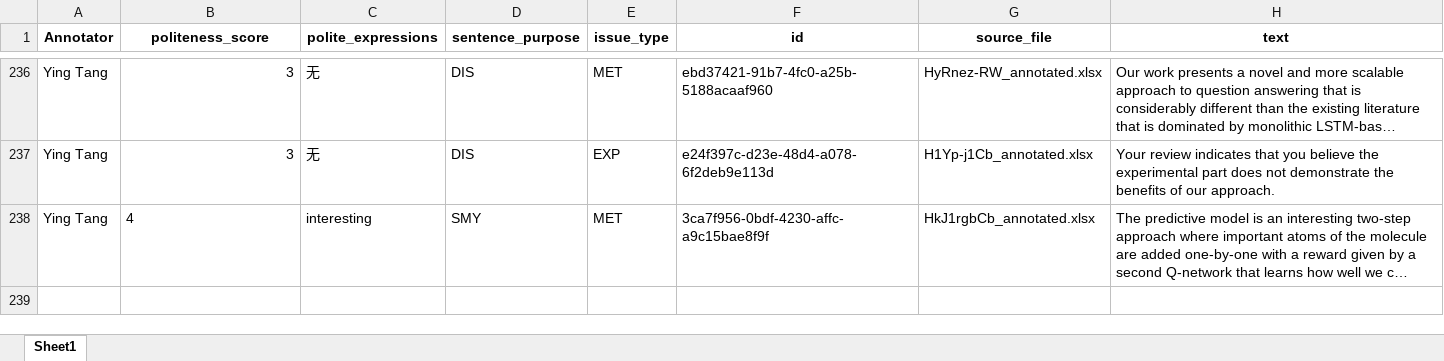
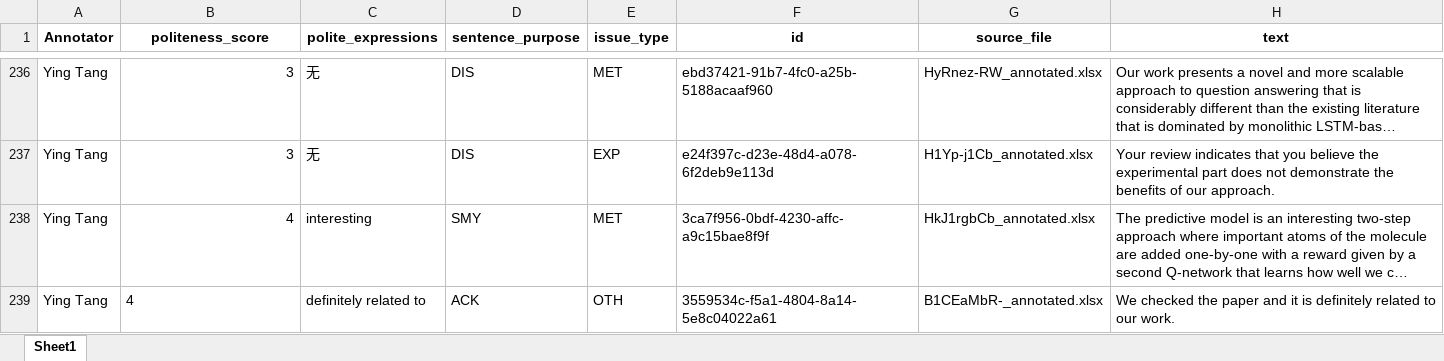
Before and after one commit to pariskang/CMLM-WangShuhe, an Excel workbook: annotations/Ying Tang_20240726_024005.xlsx, sheet Sheet1, drawn as a sheet; only a part is shown, gaps mark what is left out; long unchanged cells end in …; values as stored, in another font and other column widths than the file's, no borders; the diff names each change by its address in the sheet, - before the commit and + after, or states it on an @@ line.

Commit message:
Update annotations for Ying Tang

```diff
--- a/annotations/Ying Tang_20240726_024005.xlsx (sheet Sheet1)
+++ b/annotations/Ying Tang_20240726_024005.xlsx (sheet Sheet1)
-B238 alignment: left
+B238 alignment: right
+row 239: Ying Tang | 4 | definitely related to | ACK | OTH | 3559534c-f5a1-4804-8a14-5e8c04022a61 | B1CEaMbR-_annotated.xlsx | We checked the paper and it is definitely related to our work.
```
